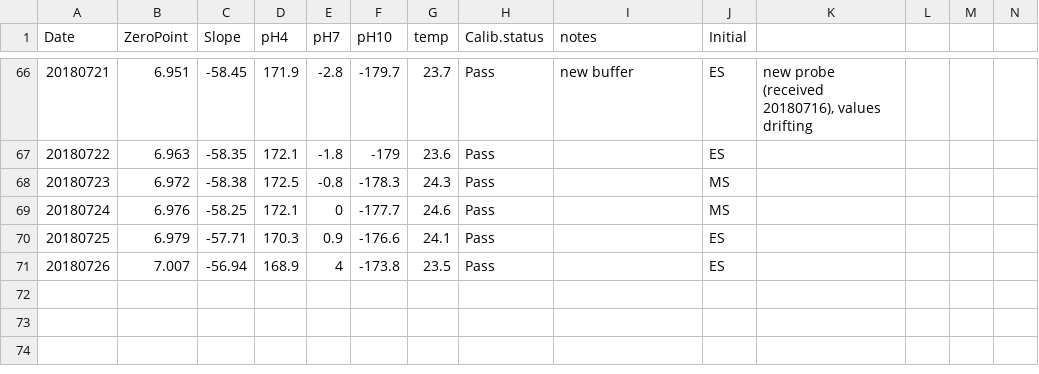
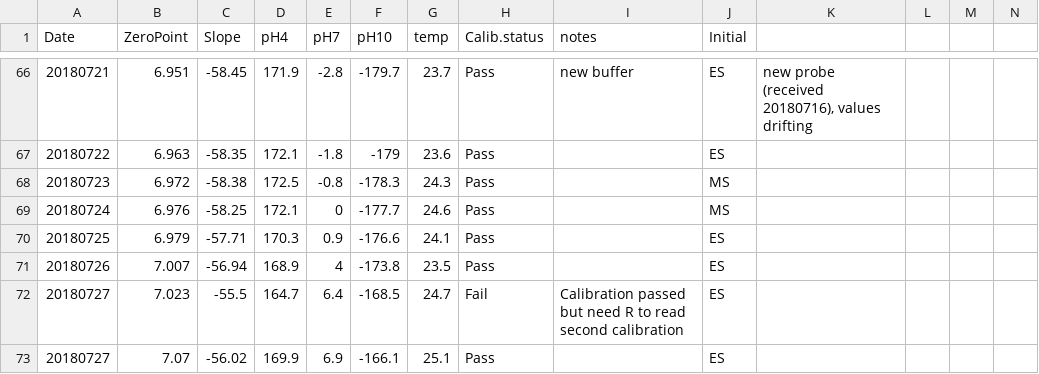
Before and after one commit to hputnam/BioMin_HIS, a CSV file: RAnalysis/Data/pHCalibration.csv, drawn as a sheet; only a part is shown, gaps mark what is left out; the diff names each change by its address in the sheet, - before the commit and + after, or states it on an @@ line.

```diff
--- a/RAnalysis/Data/pHCalibration.csv
+++ b/RAnalysis/Data/pHCalibration.csv
+row 72: 20180727 | 7.023 | -55.5 | 164.7 | 6.4 | -168.5 | 24.7 | Fail | Calibration passed but need R to read second calibration | ES
+row 73: 20180727 | 7.07 | -56.02 | 169.9 | 6.9 | -166.1 | 25.1 | Pass |  | ES
```
Also changed, not shown: 9 other files.
